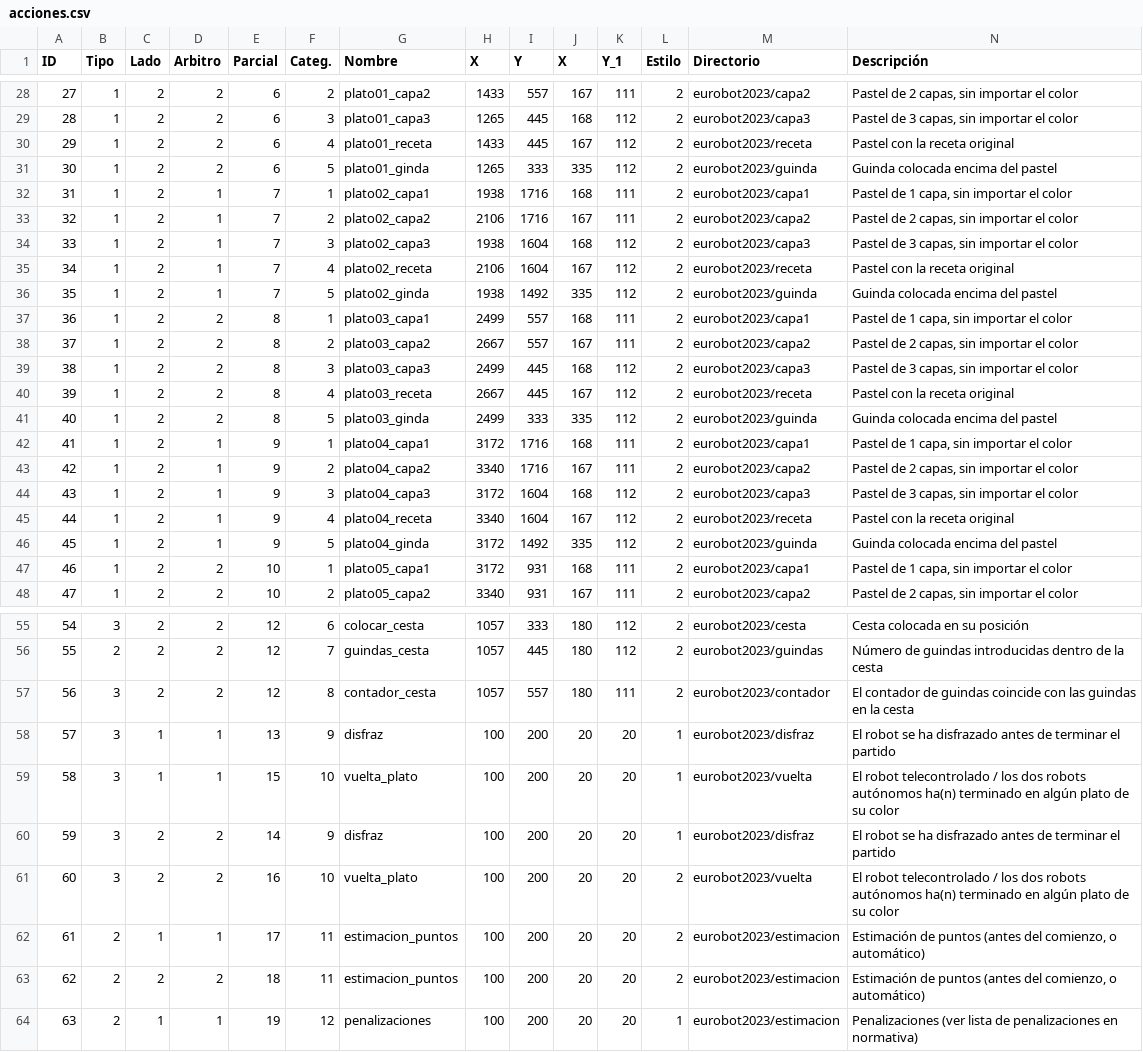
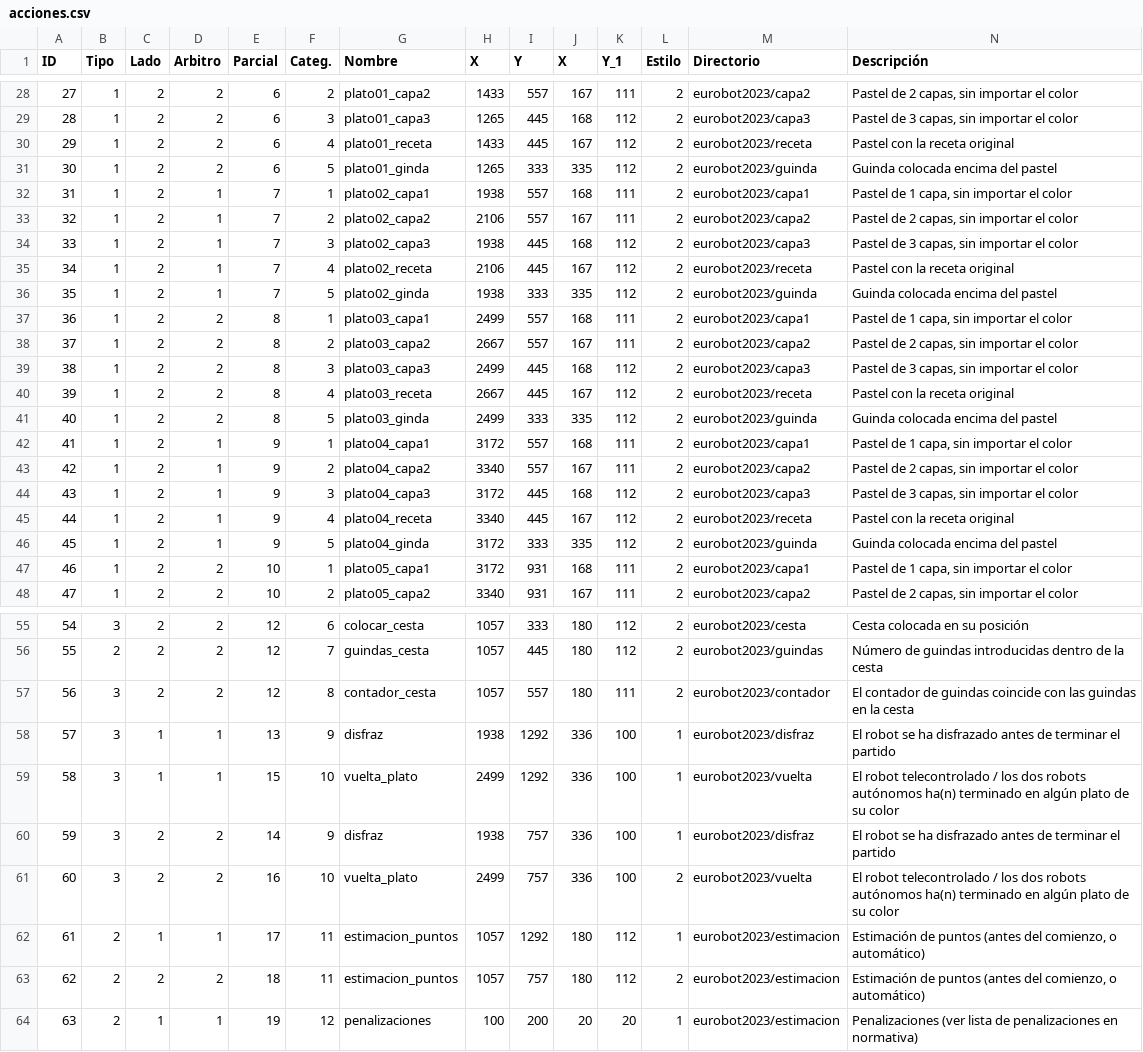
Before and after one commit to marinarl06/TFG_Sistema_Arbitraje, a CSV file: acciones.csv, drawn as a sheet; only a part is shown, gaps mark what is left out; the diff names each change by its address in the sheet, - before the commit and + after, or states it on an @@ line.

```diff
--- a/acciones.csv
+++ b/acciones.csv
-I32:I33 (Y): 1716
+I32:I33 (Y): 557
-I34:I35 (Y): 1604
+I34:I35 (Y): 445
-I36 (Y): 1492
+I36 (Y): 333
-I42:I43 (Y): 1716
+I42:I43 (Y): 557
-I44:I45 (Y): 1604
+I44:I45 (Y): 445
-I46 (Y): 1492
+I46 (Y): 333
-H58 (X): 100
+H58 (X): 1938
-I58:I59 (Y): 200
+I58:I59 (Y): 1292
-J58:J61 (X): 20
+J58:J61 (X): 336
-K58:K61 (Y_1): 20
+K58:K61 (Y_1): 100
-H59 (X): 100
+H59 (X): 2499
-H60 (X): 100
+H60 (X): 1938
-I60:I61 (Y): 200
+I60:I61 (Y): 757
-H61 (X): 100
+H61 (X): 2499
-H62:H63 (X): 100
+H62:H63 (X): 1057
-I62 (Y): 200
+I62 (Y): 1292
-J62:J63 (X): 20
+J62:J63 (X): 180
-K62:K63 (Y_1): 20
+K62:K63 (Y_1): 112
-L62 (Estilo): 2
+L62 (Estilo): 1
-I63 (Y): 200
+I63 (Y): 757
```
Also changed, not shown: 32 other files.
